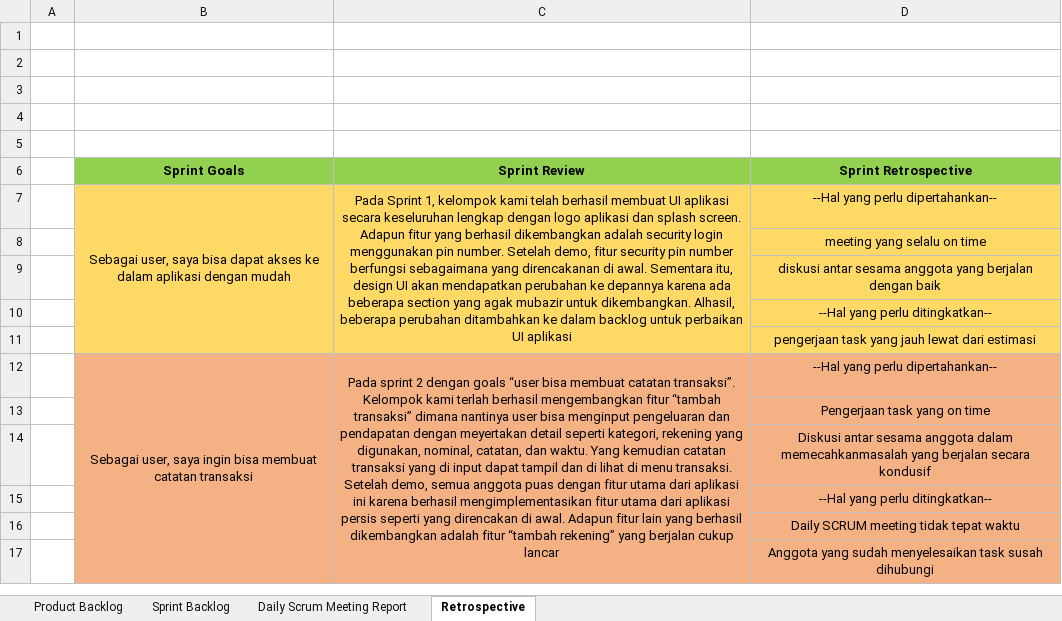
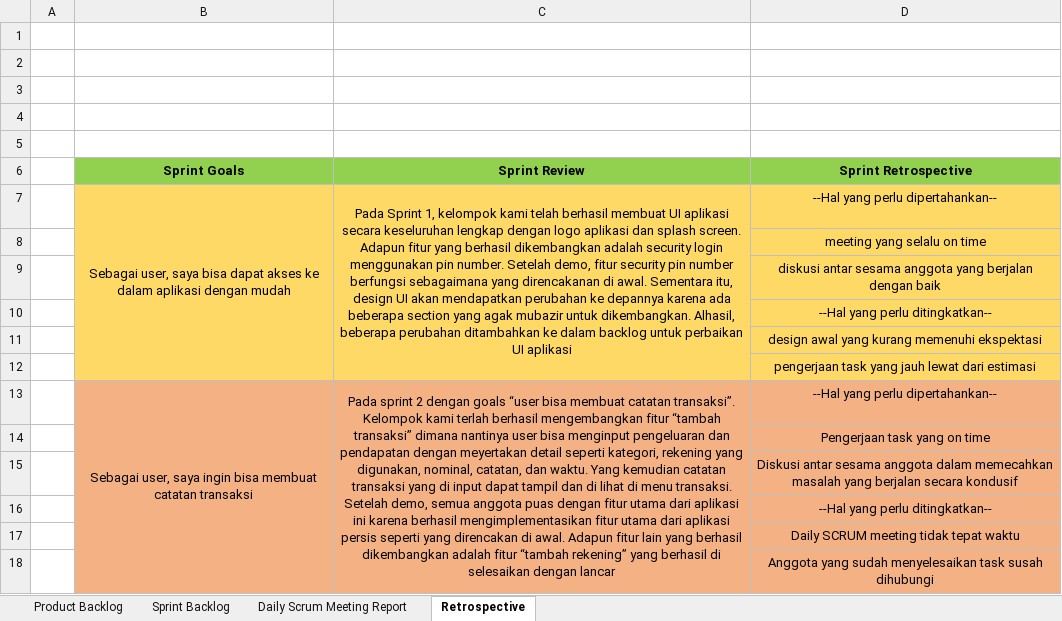
Before and after one commit to Riand1/utsAgile-repository, an Excel workbook: PRODUCT_BACKLOG_UTS.xlsx, sheet Retrospective, drawn as a sheet; values as stored, in another font and other column widths than the file's, no borders; addresses are those after the commit; the diff names each change by its address in the sheet, - before the commit and + after, or states it on an @@ line.

Commit message:
edit sprint backlog dan retrospective

```diff
--- a/PRODUCT_BACKLOG_UTS.xlsx (sheet Retrospective)
+++ b/PRODUCT_BACKLOG_UTS.xlsx (sheet Retrospective)
+row 11:  |  |  | design awal yang kurang memenuhi ekspektasi
-C13 (Sprint Review): …rekening” yang berjalan cukup lancar
+C13 (Sprint Review): …rekening” yang berhasil di selesaikan dengan lancar
-D15 (Sprint Retrospective): …anggota dalam memecahkanmasalah yang berjalan…
+D15 (Sprint Retrospective): …anggota dalam memecahkan masalah yang berjalan…
```
